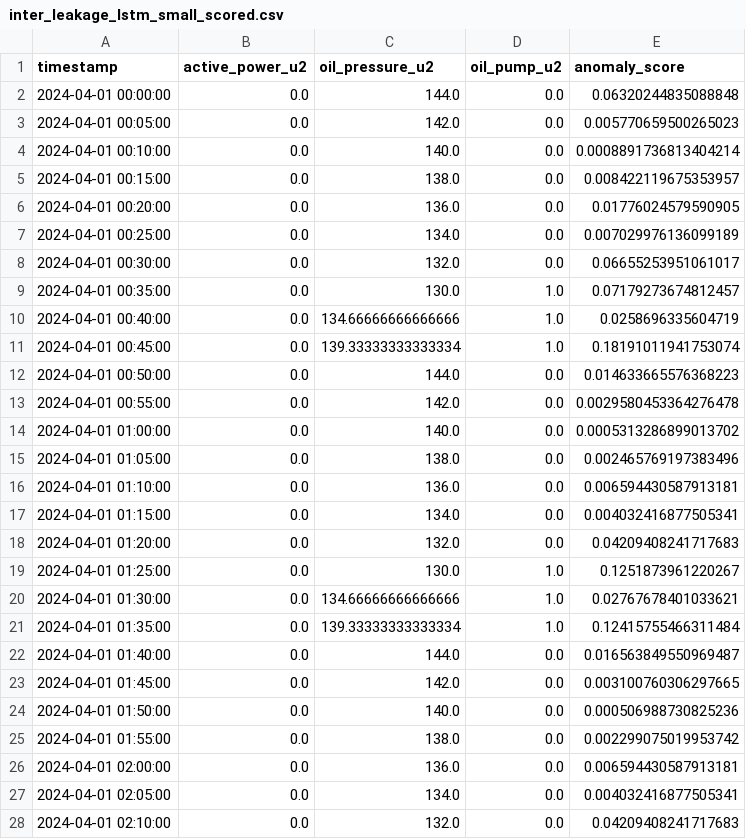
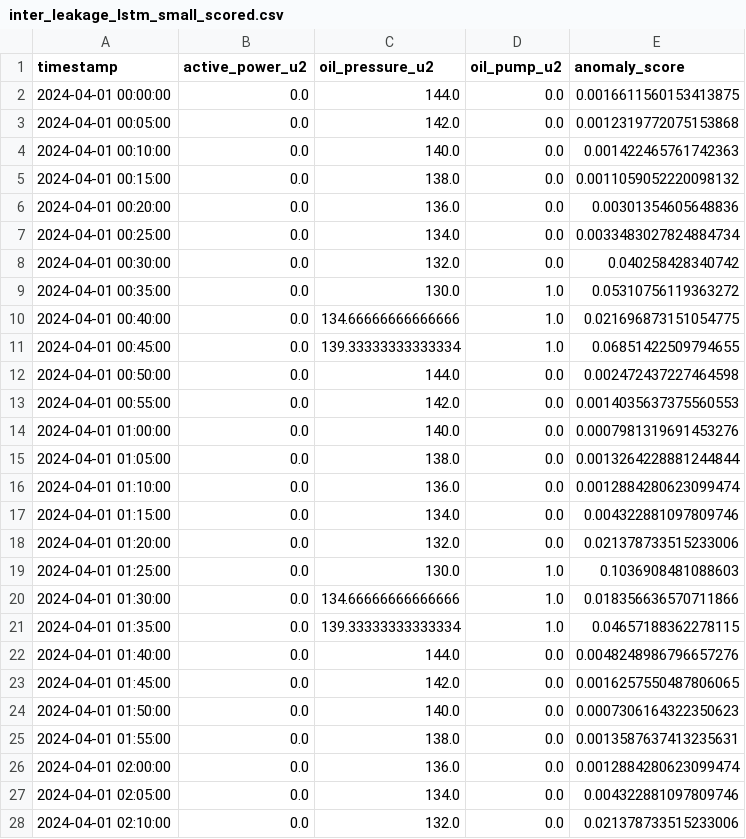
Before and after one commit to xiazong-fortum/TL-NAB, a CSV file: transfer_learning/results/inter_leakage_lstm_small_scored.csv, drawn as a sheet; only a part is shown; the diff covers the shown part only.

Commit message:
add transfer from a new plant; update the implementation of NAB scorer

```diff
--- a/transfer_learning/results/inter_leakage_lstm_small_scored.csv
+++ b/transfer_learning/results/inter_leakage_lstm_small_scored.csv
@@ -1,28 +1,28 @@
 timestamp,active_power_u2,oil_pressure_u2,oil_pump_u2,anomaly_score
-2024-04-01 00:00:00,0.0,144.0,0.0,0.06320244835088848
-2024-04-01 00:05:00,0.0,142.0,0.0,0.005770659500265023
-2024-04-01 00:10:00,0.0,140.0,0.0,0.0008891736813404214
-2024-04-01 00:15:00,0.0,138.0,0.0,0.008422119675353957
-2024-04-01 00:20:00,0.0,136.0,0.0,0.01776024579590905
-2024-04-01 00:25:00,0.0,134.0,0.0,0.007029976136099189
-2024-04-01 00:30:00,0.0,132.0,0.0,0.06655253951061017
-2024-04-01 00:35:00,0.0,130.0,1.0,0.07179273674812457
-2024-04-01 00:40:00,0.0,134.66666666666666,1.0,0.0258696335604719
-2024-04-01 00:45:00,0.0,139.33333333333334,1.0,0.18191011941753074
-2024-04-01 00:50:00,0.0,144.0,0.0,0.014633665576368223
-2024-04-01 00:55:00,0.0,142.0,0.0,0.0029580453364276478
-2024-04-01 01:00:00,0.0,140.0,0.0,0.0005313286899013702
-2024-04-01 01:05:00,0.0,138.0,0.0,0.002465769197383496
-2024-04-01 01:10:00,0.0,136.0,0.0,0.006594430587913181
-2024-04-01 01:15:00,0.0,134.0,0.0,0.004032416877505341
-2024-04-01 01:20:00,0.0,132.0,0.0,0.04209408241717683
-2024-04-01 01:25:00,0.0,130.0,1.0,0.1251873961220267
-2024-04-01 01:30:00,0.0,134.66666666666666,1.0,0.02767678401033621
-2024-04-01 01:35:00,0.0,139.33333333333334,1.0,0.12415755466311484
-2024-04-01 01:40:00,0.0,144.0,0.0,0.016563849550969487
-2024-04-01 01:45:00,0.0,142.0,0.0,0.003100760306297665
-2024-04-01 01:50:00,0.0,140.0,0.0,0.000506988730825236
-2024-04-01 01:55:00,0.0,138.0,0.0,0.002299075019953742
-2024-04-01 02:00:00,0.0,136.0,0.0,0.006594430587913181
-2024-04-01 02:05:00,0.0,134.0,0.0,0.004032416877505341
-2024-04-01 02:10:00,0.0,132.0,0.0,0.04209408241717683
+2024-04-01 00:00:00,0.0,144.0,0.0,0.0016611560153413875
+2024-04-01 00:05:00,0.0,142.0,0.0,0.0012319772075153868
+2024-04-01 00:10:00,0.0,140.0,0.0,0.001422465761742363
+2024-04-01 00:15:00,0.0,138.0,0.0,0.0011059052220098132
+2024-04-01 00:20:00,0.0,136.0,0.0,0.00301354605648836
+2024-04-01 00:25:00,0.0,134.0,0.0,0.0033483027824884734
+2024-04-01 00:30:00,0.0,132.0,0.0,0.040258428340742
+2024-04-01 00:35:00,0.0,130.0,1.0,0.05310756119363272
+2024-04-01 00:40:00,0.0,134.66666666666666,1.0,0.021696873151054775
+2024-04-01 00:45:00,0.0,139.33333333333334,1.0,0.06851422509794655
+2024-04-01 00:50:00,0.0,144.0,0.0,0.002472437227464598
+2024-04-01 00:55:00,0.0,142.0,0.0,0.0014035637375560553
+2024-04-01 01:00:00,0.0,140.0,0.0,0.0007981319691453276
+2024-04-01 01:05:00,0.0,138.0,0.0,0.0013264228881244844
+2024-04-01 01:10:00,0.0,136.0,0.0,0.0012884280623099474
+2024-04-01 01:15:00,0.0,134.0,0.0,0.004322881097809746
+2024-04-01 01:20:00,0.0,132.0,0.0,0.021378733515233006
+2024-04-01 01:25:00,0.0,130.0,1.0,0.1036908481088603
+2024-04-01 01:30:00,0.0,134.66666666666666,1.0,0.018356636570711866
+2024-04-01 01:35:00,0.0,139.33333333333334,1.0,0.04657188362278115
+2024-04-01 01:40:00,0.0,144.0,0.0,0.0048248986796657276
+2024-04-01 01:45:00,0.0,142.0,0.0,0.0016257550487806065
+2024-04-01 01:50:00,0.0,140.0,0.0,0.0007306164322350623
+2024-04-01 01:55:00,0.0,138.0,0.0,0.0013587637413235631
+2024-04-01 02:00:00,0.0,136.0,0.0,0.0012884280623099474
+2024-04-01 02:05:00,0.0,134.0,0.0,0.004322881097809746
+2024-04-01 02:10:00,0.0,132.0,0.0,0.021378733515233006
```
Also changed, not shown: 140 edited cells elsewhere in this file, transfer_learning/results/inter_leakage_lstm_TL_u1_scored.csv, transfer_learning/results/pump_failure_lstm_TL_u1_scored.csv, 27 other files.
